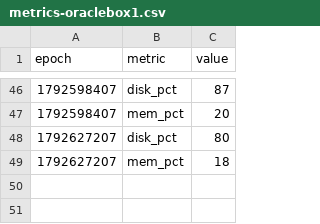
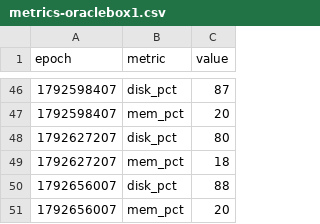
Before and after one commit to eliott-monad/monad, a CSV file: logs/metrics-oraclebox1.csv, drawn as a sheet; only a part is shown, gaps mark what is left out.

```diff
--- a/logs/metrics-oraclebox1.csv
+++ b/logs/metrics-oraclebox1.csv
@@ -49 +49,3 @@ epoch,metric,value
 1792627207,mem_pct,18
+1792656007,disk_pct,88
+1792656007,mem_pct,20
```
Also changed, not shown: 1 other file.
